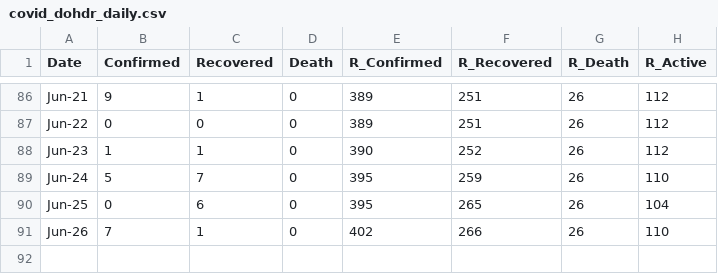
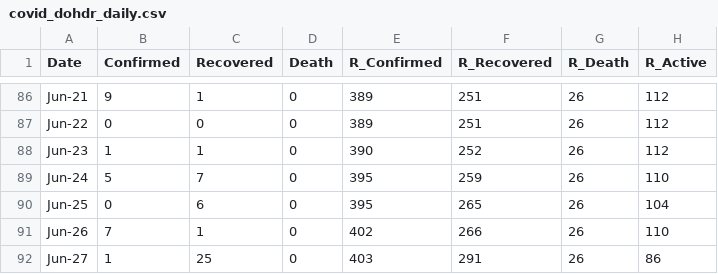
Before and after one commit to djmacao/Covid-19, a CSV file: Covid_Davao_Data/covid_dohdr_daily.csv, drawn as a sheet; only a part is shown, gaps mark what is left out; the diff names each change by its address in the sheet, - before the commit and + after, or states it on an @@ line.

```diff
--- a/Covid_Davao_Data/covid_dohdr_daily.csv
+++ b/Covid_Davao_Data/covid_dohdr_daily.csv
+row 92: Jun-27 | 1 | 25 | 0 | 403 | 291 | 26 | 86
```
Also changed, not shown: Covid_Davao_Data/Covid - Davao Region - DOH Davao Region.csv, Covid_Davao_Data/doh_test_daily.csv, 4 other files.
